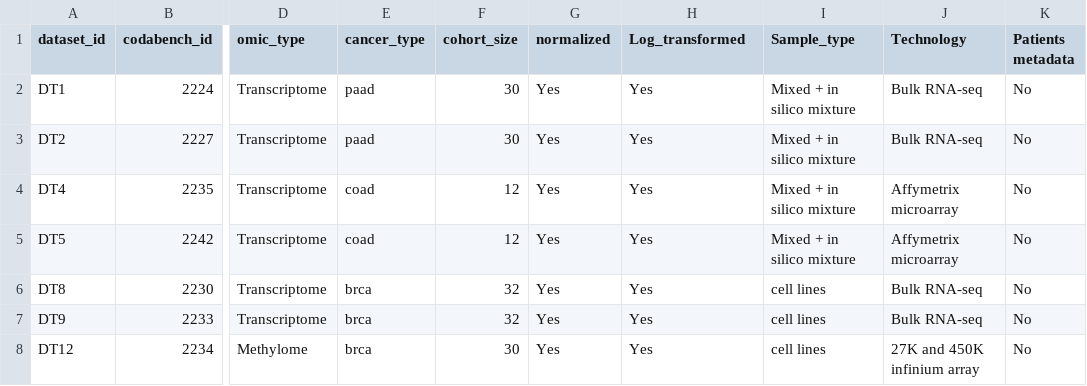
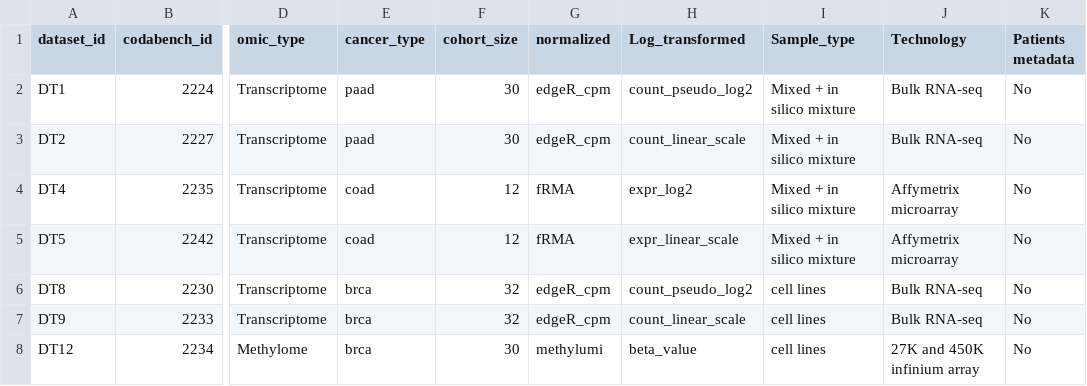
Before and after one commit to cancer-heterogeneity/cancer-heterogeneity.github.io, a CSV file: meteor_files/reference_dataset_description.csv, drawn as a sheet; only a part is shown, gaps mark what is left out; the diff names each change by its address in the sheet, - before the commit and + after, or states it on an @@ line.

Commit message:
update normalisation data

```diff
--- a/meteor_files/reference_dataset_description.csv
+++ b/meteor_files/reference_dataset_description.csv
-G2:G3 (normalized): Yes
+G2:G3 (normalized): edgeR_cpm
-H2 (Log_transformed): Yes
+H2 (Log_transformed): count_pseudo_log2
-H3 (Log_transformed): Yes
+H3 (Log_transformed): count_linear_scale
-G4:G5 (normalized): Yes
+G4:G5 (normalized): fRMA
-H4 (Log_transformed): Yes
+H4 (Log_transformed): expr_log2
-H5 (Log_transformed): Yes
+H5 (Log_transformed): expr_linear_scale
-G6:G7 (normalized): Yes
+G6:G7 (normalized): edgeR_cpm
-H6 (Log_transformed): Yes
+H6 (Log_transformed): count_pseudo_log2
-H7 (Log_transformed): Yes
+H7 (Log_transformed): count_linear_scale
-G8 (normalized): Yes
+G8 (normalized): methylumi
-H8 (Log_transformed): Yes
+H8 (Log_transformed): beta_value
```
Also changed, not shown: 1 other file.
